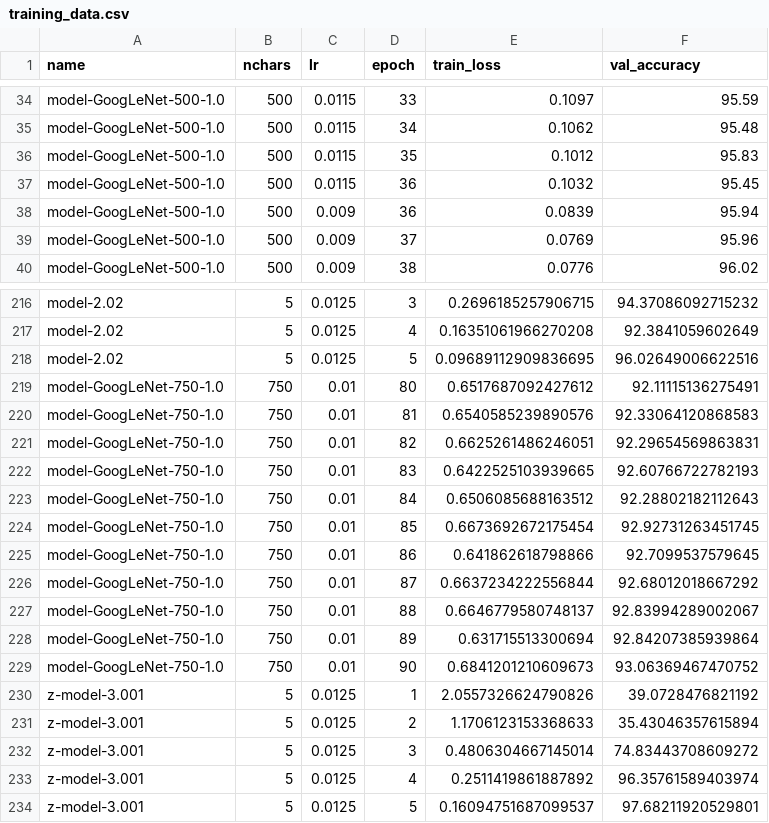
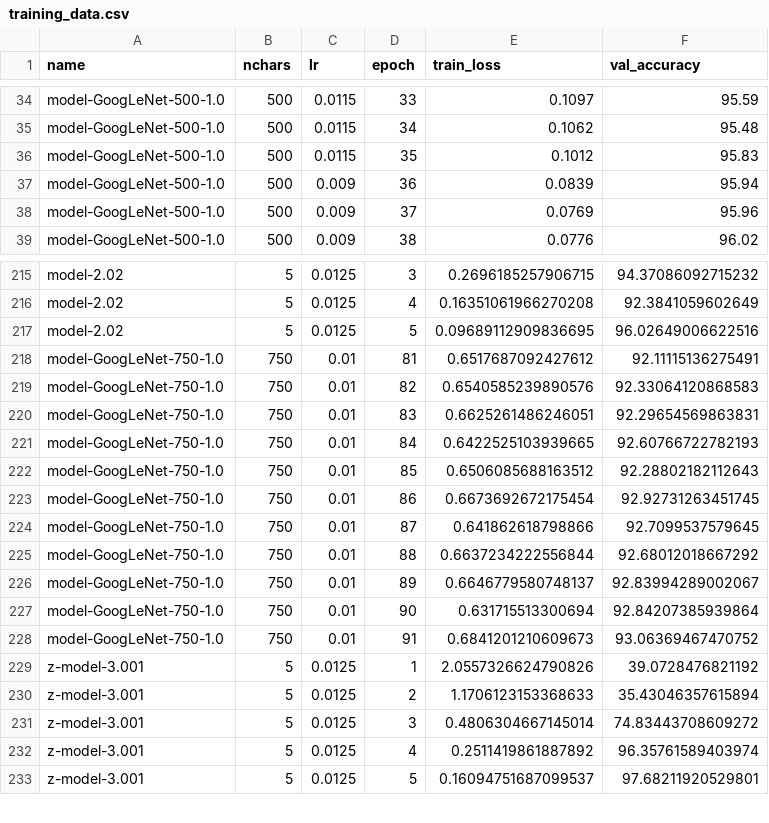
Before and after one commit to kkautzer/hanzi_vision, a CSV file: character_classifier/exports/training_data.csv, drawn as a sheet; only a part is shown, gaps mark what is left out.

Commit message:
Remove duplicate epoch records

```diff
--- a/character_classifier/exports/training_data.csv
+++ b/character_classifier/exports/training_data.csv
@@ -36,3 +36,2 @@ name,nchars,lr,epoch,train_loss,val_accuracy
 "model-GoogLeNet-500-1.0",500,0.0115,35,0.1012,95.83
-"model-GoogLeNet-500-1.0",500,0.0115,36,0.1032,95.45
 "model-GoogLeNet-500-1.0",500,0.009,36,0.0839,95.94
@@ -218,13 +217,13 @@ name,nchars,lr,epoch,train_loss,val_accuracy
 "model-2.02",5,0.0125,5,0.09689112909836695,96.02649006622516
-"model-GoogLeNet-750-1.0",750,0.01,80,0.6517687092427612,92.11115136275491
-"model-GoogLeNet-750-1.0",750,0.01,81,0.6540585239890576,92.33064120868583
-"model-GoogLeNet-750-1.0",750,0.01,82,0.6625261486246051,92.29654569863831
-"model-GoogLeNet-750-1.0",750,0.01,83,0.6422525103939665,92.60766722782193
-"model-GoogLeNet-750-1.0",750,0.01,84,0.6506085688163512,92.28802182112643
-"model-GoogLeNet-750-1.0",750,0.01,85,0.6673692672175454,92.92731263451745
-"model-GoogLeNet-750-1.0",750,0.01,86,0.641862618798866,92.7099537579645
-"model-GoogLeNet-750-1.0",750,0.01,87,0.6637234222556844,92.68012018667292
-"model-GoogLeNet-750-1.0",750,0.01,88,0.6646779580748137,92.83994289002067
-"model-GoogLeNet-750-1.0",750,0.01,89,0.631715513300694,92.84207385939864
-"model-GoogLeNet-750-1.0",750,0.01,90,0.6841201210609673,93.06369467470752
+"model-GoogLeNet-750-1.0",750,0.01,81,0.6517687092427612,92.11115136275491
+"model-GoogLeNet-750-1.0",750,0.01,82,0.6540585239890576,92.33064120868583
+"model-GoogLeNet-750-1.0",750,0.01,83,0.6625261486246051,92.29654569863831
+"model-GoogLeNet-750-1.0",750,0.01,84,0.6422525103939665,92.60766722782193
+"model-GoogLeNet-750-1.0",750,0.01,85,0.6506085688163512,92.28802182112643
+"model-GoogLeNet-750-1.0",750,0.01,86,0.6673692672175454,92.92731263451745
+"model-GoogLeNet-750-1.0",750,0.01,87,0.641862618798866,92.7099537579645
+"model-GoogLeNet-750-1.0",750,0.01,88,0.6637234222556844,92.68012018667292
+"model-GoogLeNet-750-1.0",750,0.01,89,0.6646779580748137,92.83994289002067
+"model-GoogLeNet-750-1.0",750,0.01,90,0.631715513300694,92.84207385939864
+"model-GoogLeNet-750-1.0",750,0.01,91,0.6841201210609673,93.06369467470752
 "z-model-3.001",5,0.0125,1,2.0557326624790826,39.0728476821192
```
Also changed, not shown: 2 other files.
